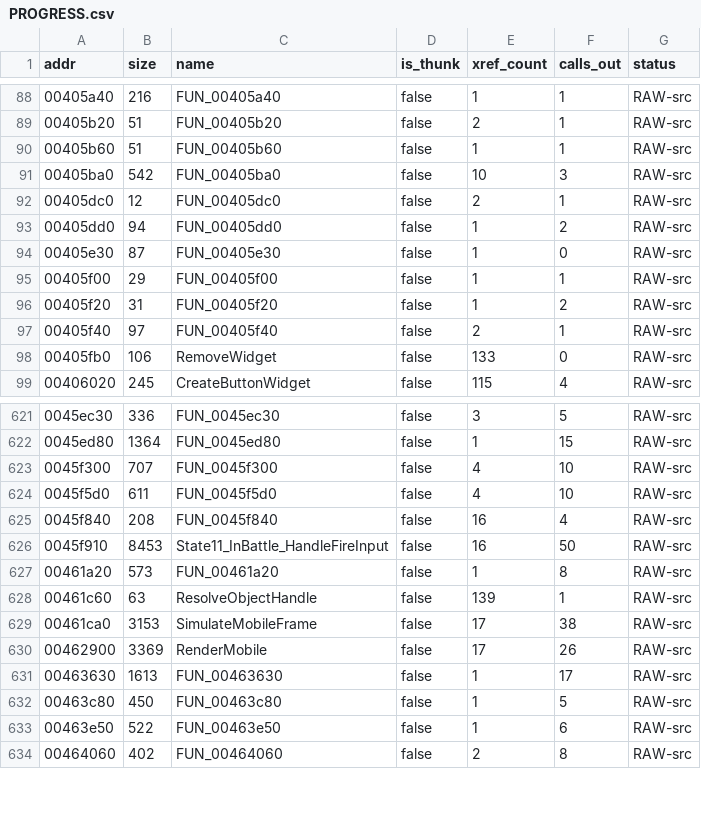
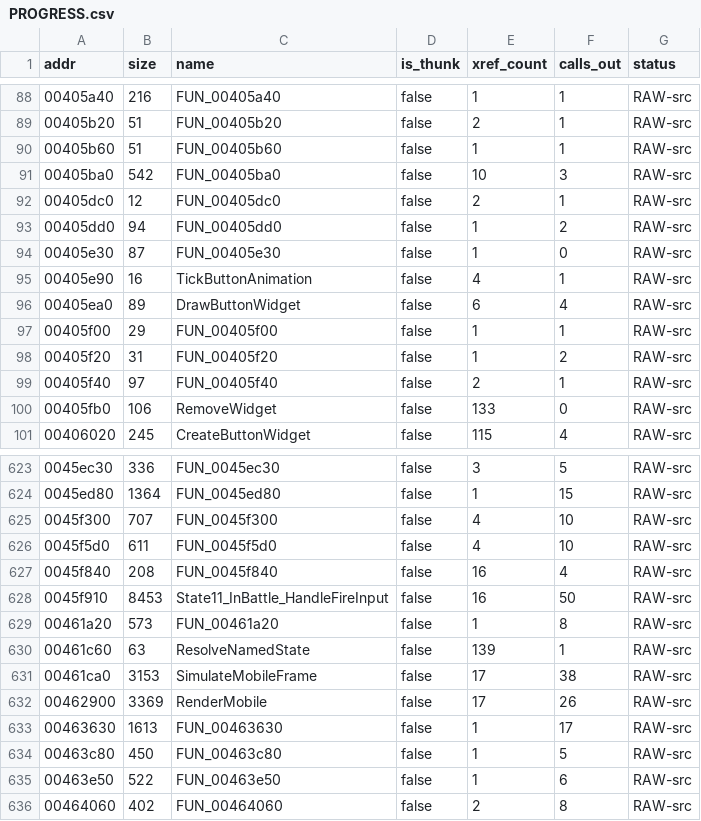
Before and after one commit to colemancda/GunBound-Decomp, a CSV file: PROGRESS.csv, drawn as a sheet; only a part is shown, gaps mark what is left out.

Commit message:
Promote the flat ButtonWidget to C++; correct ResolveObjectHandle's name
CButtonWidget (src/cxx/ButtonWidget.h/.cpp) closes out src/cxx/PLAN.md's
Phase 1 item 6 - the flat, non-hierarchical button object (vtable
0x551e44, 80-byte object, factory CreateButtonWidget). Two of its five
vtable slots turned out to be shared with unrelated classes and were
already named (DeletePoisonedBaseObject, NoOpMethod); name the other
three: TickButtonAnimation, DrawButtonWidget, and ResolveNamedState.

ResolveNamedState (0x461c60) corrects a misnaming: it was called
ResolveObjectHandle on the assumption it resolved some generic
resource/connection handle. Full trace of its ButtonWidget usage shows
it's actually a generic named-state string resolver - CreateButtonWidget
calls it with "active"/"ready"/"disable" to set the button's visual
state, i.e. this IS SetState(name), just shared across several unrelated
classes (also used by Ready Room's base infra and mouse-cursor setup).
Fixes the stale "resource/connection poll" description in
docs/screens/09_ready_room.md.

Also corrects src/cxx/PLAN.md's Phase 1 checklist: items 1-5 (checked
child container, base leaf behavior, scrollbar, constructors, panel
subclasses) turned out to already be written and were never checked off
- the whole tree compiles clean under real MSVC 7.1 (verified via the
gb-msvc docker image). The real remaining Phase 1 work is the
byte-compare pass (no tools/promote.sh exists yet) plus
RegisterActiveObject's sorted-container reconstruction and
LoadButtonDefinitionFromXFS's promotion.

```diff
--- a/PROGRESS.csv
+++ b/PROGRESS.csv
@@ -94,2 +94,4 @@ addr,size,name,is_thunk,xref_count,calls_out,status
 00405e30,87,FUN_00405e30,false,1,0,RAW-src
+00405e90,16,TickButtonAnimation,false,4,1,RAW-src
+00405ea0,89,DrawButtonWidget,false,6,4,RAW-src
 00405f00,29,FUN_00405f00,false,1,1,RAW-src
@@ -627,3 +629,3 @@ addr,size,name,is_thunk,xref_count,calls_out,status
 00461a20,573,FUN_00461a20,false,1,8,RAW-src
-00461c60,63,ResolveObjectHandle,false,139,1,RAW-src
+00461c60,63,ResolveNamedState,false,139,1,RAW-src
 00461ca0,3153,SimulateMobileFrame,false,17,38,RAW-src
```
Also changed, not shown: 16 other files.
